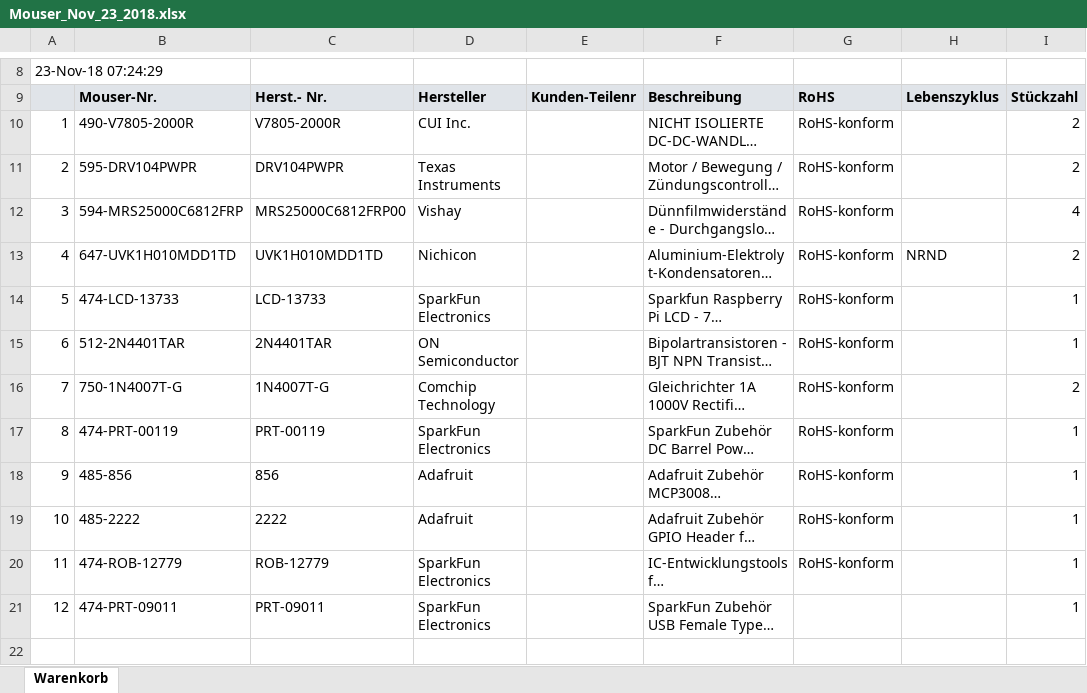
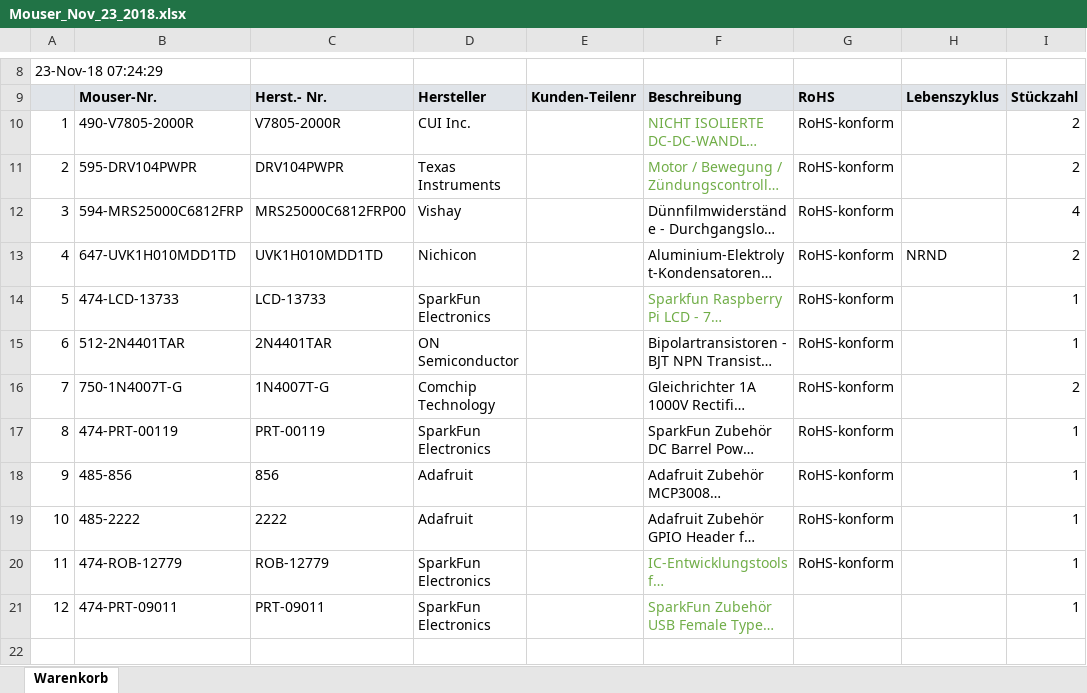
Before and after one commit to MakerTobey/OpenMicrofluidics, an Excel workbook: Minidrop build and test/Our aid documents and purchases/Mouser_Nov_23_2018.xlsx, sheet Warenkorb, drawn as a sheet; only a part is shown, gaps mark what is left out; long unchanged cells end in …; values as stored, in another font and other column widths than the file's, no borders; charts and pictures not drawn; the diff names each change by its address in the sheet, - before the commit and + after, or states it on an @@ line.

```diff
--- a/Minidrop build and test/Our aid documents and purchases/Mouser_Nov_23_2018.xlsx (sheet Warenkorb)
+++ b/Minidrop build and test/Our aid documents and purchases/Mouser_Nov_23_2018.xlsx (sheet Warenkorb)
-F10:F11 text colour: black
+F10:F11 text colour: #70AD47
-F14 text colour: black
+F14 text colour: #70AD47
-F20:F21 text colour: black
+F20:F21 text colour: #70AD47
```
Also changed, not shown: 36 other files.
